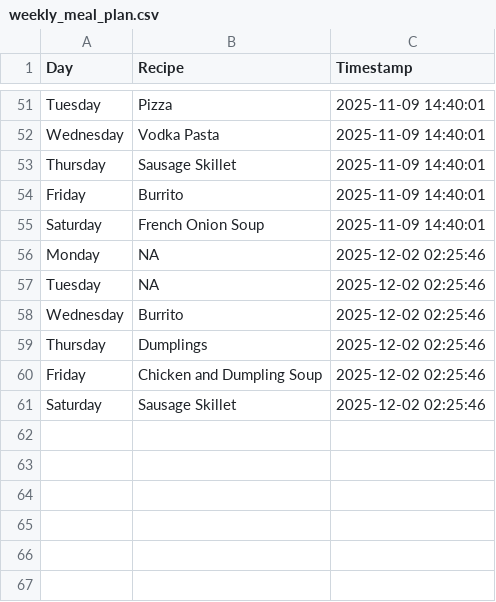
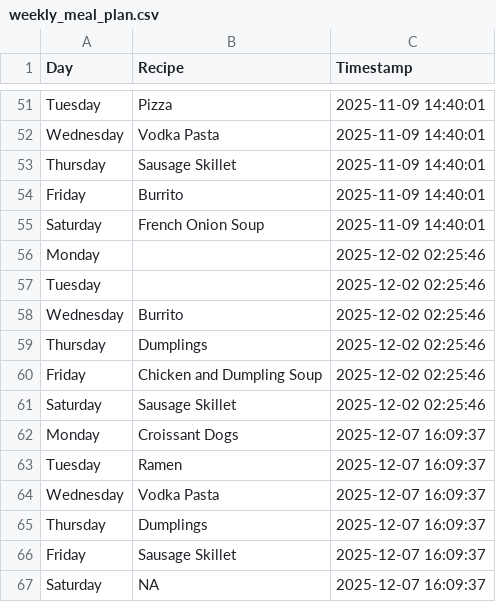
Before and after one commit to ZaneKelley12/grocery, a CSV file: weekly_meal_plan.csv, drawn as a sheet; only a part is shown, gaps mark what is left out.

Commit message:
Append manual weekly meal plan CSV with timestamp from Streamlit app

```diff
--- a/weekly_meal_plan.csv
+++ b/weekly_meal_plan.csv
@@ -55,4 +55,4 @@ Friday,Burrito,2025-11-09 14:40:01
 Saturday,French Onion Soup,2025-11-09 14:40:01
-Monday,NA,2025-12-02 02:25:46
-Tuesday,NA,2025-12-02 02:25:46
+Monday,,2025-12-02 02:25:46
+Tuesday,,2025-12-02 02:25:46
 Wednesday,Burrito,2025-12-02 02:25:46
@@ -61 +61,7 @@ Friday,Chicken and Dumpling Soup,2025-12-02 02:25:46
 Saturday,Sausage Skillet,2025-12-02 02:25:46
+Monday,Croissant Dogs,2025-12-07 16:09:37
+Tuesday,Ramen,2025-12-07 16:09:37
+Wednesday,Vodka Pasta,2025-12-07 16:09:37
+Thursday,Dumplings,2025-12-07 16:09:37
+Friday,Sausage Skillet,2025-12-07 16:09:37
+Saturday,NA,2025-12-07 16:09:37
```
